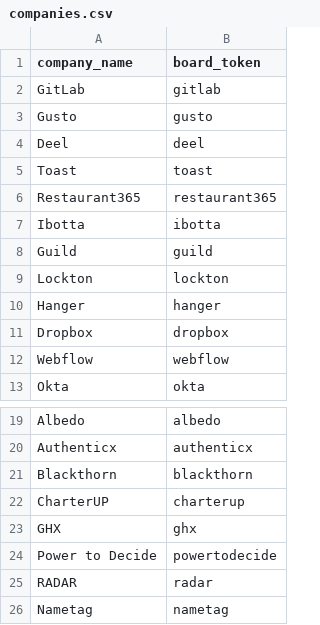
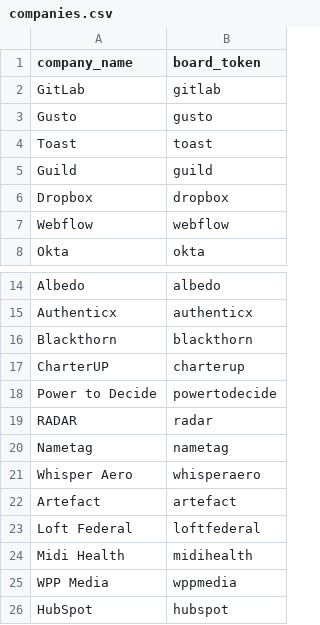
Before and after one commit to rmallorybpc/job-watch, a CSV file: companies.csv, drawn as a sheet; only a part is shown, gaps mark what is left out; the shorter side is filled out with more unchanged rows; the diff covers the shown part only.

```diff
--- a/companies.csv
+++ b/companies.csv
@@ -3,9 +3,4 @@ GitLab,gitlab
 Gusto,gusto
-Deel,deel
 Toast,toast
-Restaurant365,restaurant365
-Ibotta,ibotta
 Guild,guild
-Lockton,lockton
-Hanger,hanger
 Dropbox,dropbox
@@ -22,3 +17,2 @@ Blackthorn,blackthorn
 CharterUP,charterup
-GHX,ghx
 Power to Decide,powertodecide
```
Also changed, not shown: 44 removed rows elsewhere in this file.
